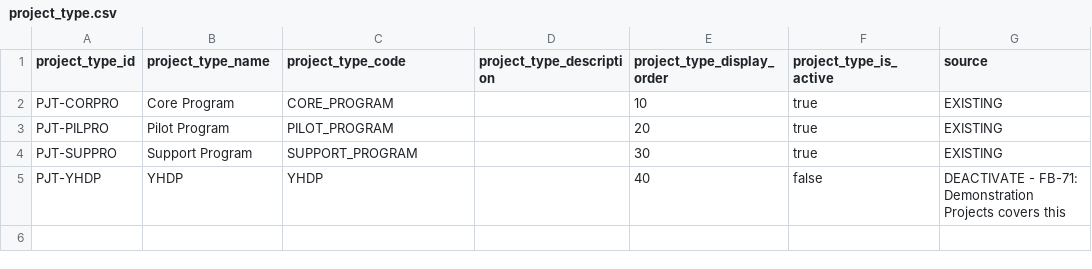
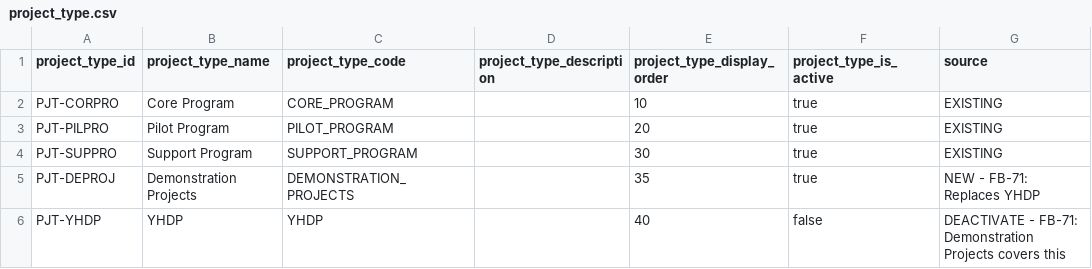
Before and after one commit to arda-baykal/AWHC, a CSV file: seed-data/project_type.csv, drawn as a sheet.

```diff
--- a/seed-data/project_type.csv
+++ b/seed-data/project_type.csv
@@ -4,2 +4,3 @@ PJT-PILPRO,Pilot Program,PILOT_PROGRAM,,20,true,EXISTING
 PJT-SUPPRO,Support Program,SUPPORT_PROGRAM,,30,true,EXISTING
+PJT-DEPROJ,Demonstration Projects,DEMONSTRATION_PROJECTS,,35,true,NEW - FB-71: Replaces YHDP
 PJT-YHDP,YHDP,YHDP,,40,false,DEACTIVATE - FB-71: Demonstration Projects covers this
```
Also changed, not shown: AWHC Feedback Tracking Sheet.csv, client-feedback/A Way Home - Mareto Feedback Tracker.xlsx - Platform Feedback Tracker.csv, 2 other files.
